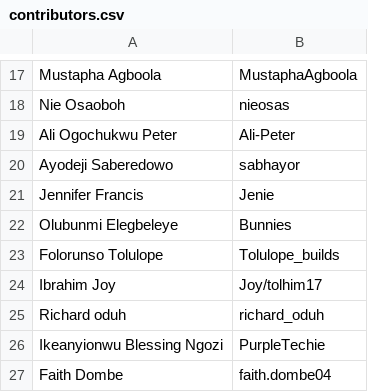
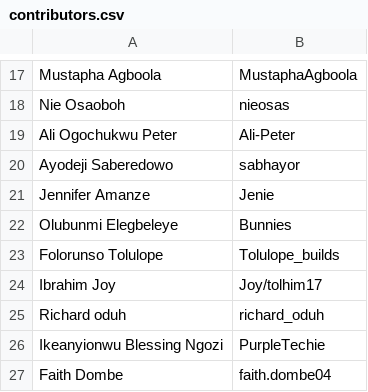
Before and after one commit to zedu-condor/zedu-fe, a CSV file: src/app/(homepage)/contributors/zedu-flamingo/_lib/contributors.csv, drawn as a sheet; only a part is shown, gaps mark what is left out.

Commit message:
fix(flamingo-0200): update contributor name (#629)

```diff
--- a/src/app/(homepage)/contributors/zedu-flamingo/_lib/contributors.csv
+++ b/src/app/(homepage)/contributors/zedu-flamingo/_lib/contributors.csv
@@ -20,3 +20,3 @@ Ali Ogochukwu Peter,Ali-Peter
 Ayodeji Saberedowo,sabhayor
-Jennifer Francis,Jenie
+Jennifer Amanze,Jenie
 Olubunmi Elegbeleye,Bunnies
```
